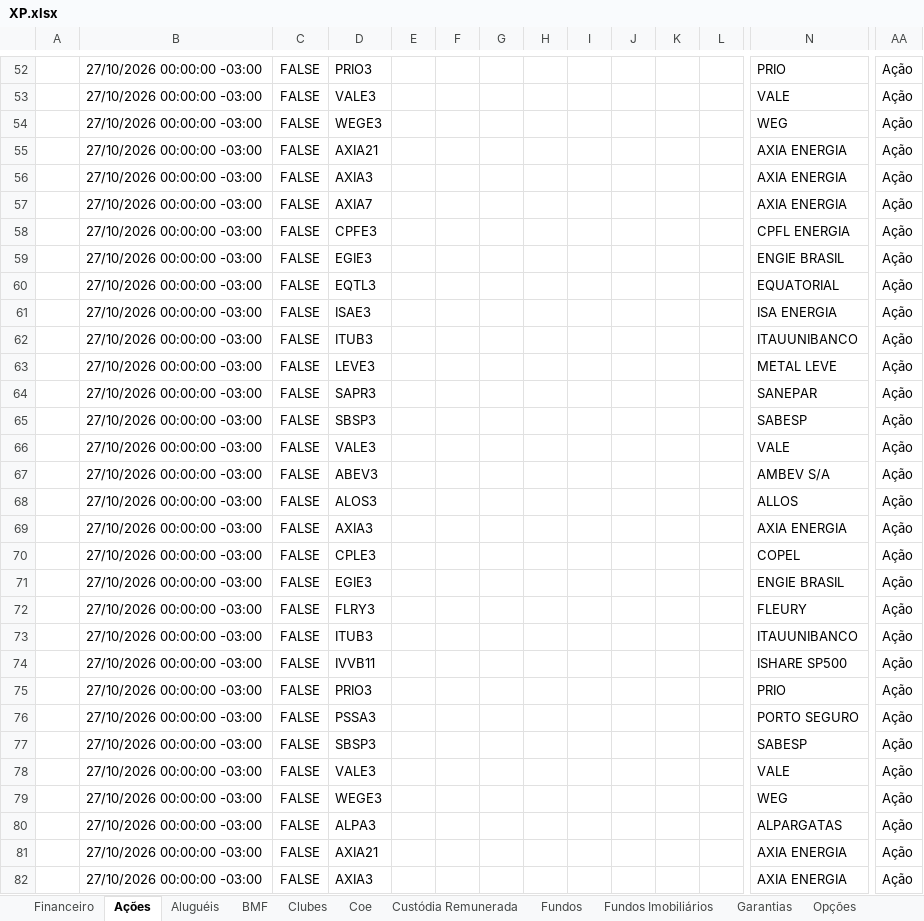
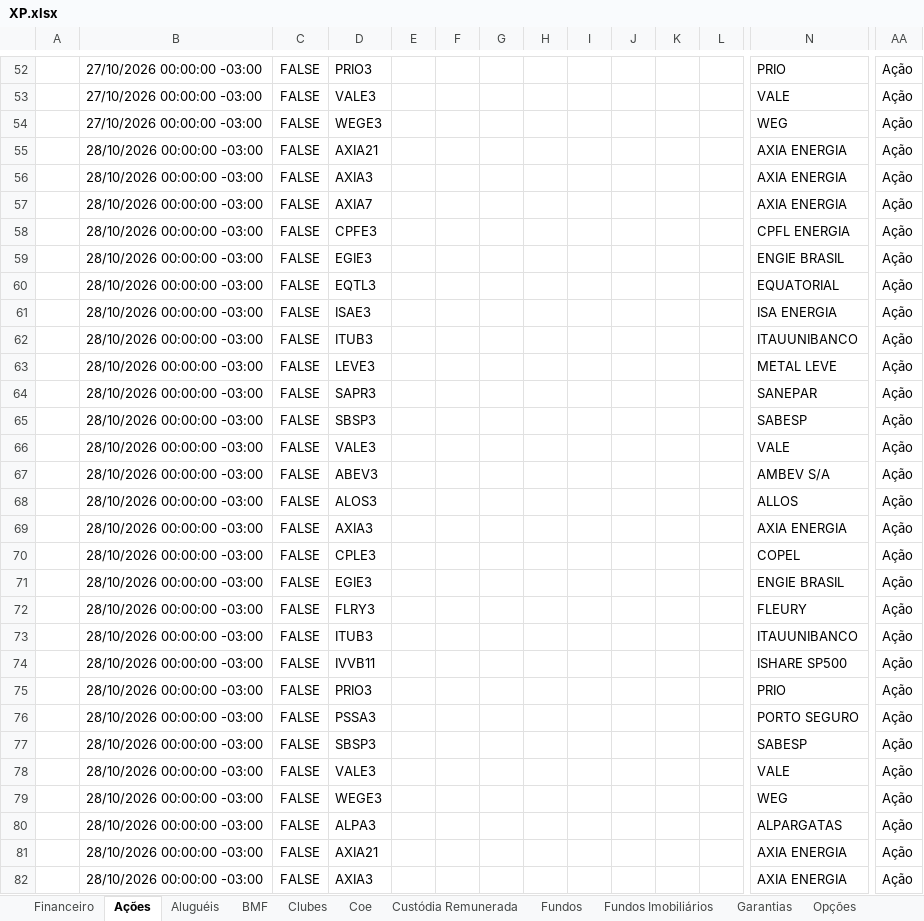
Before and after one commit to AloacaoMWealth/alocationmwealth, an Excel workbook: posicoes/XP.xlsx, sheet Ações, drawn as a sheet; only a part is shown, gaps mark what is left out; values as stored, in another font and other column widths than the file's, no borders; removed rows and columns are numbered as before the commit, all else as after; rows hold the shown columns only; the diff covers the shown part only; the diff names each change by its address in the sheet, - before the commit and + after, or states it on an @@ line.

```diff
--- a/posicoes/XP.xlsx (sheet Ações)
+++ b/posicoes/XP.xlsx (sheet Ações)
-B55: 27/10/2026 00:00:00 -03:00
+B55: 28/10/2026 00:00:00 -03:00
-row 56:  | 27/10/2026 00:00:00 -03:00 | FALSE | AXIA3 |  |  |  |  |  |  |  |  | AXIA ENERGIA | Ação
+row 56:  | 28/10/2026 00:00:00 -03:00 | FALSE | AXIA3 |  |  |  |  |  |  |  |  | AXIA ENERGIA | Ação
-B57:B61: 27/10/2026 00:00:00 -03:00
+B57:B61: 28/10/2026 00:00:00 -03:00
-row 62:  | 27/10/2026 00:00:00 -03:00 | FALSE | ITUB3 |  |  |  |  |  |  |  |  | ITAUUNIBANCO | Ação
+row 62:  | 28/10/2026 00:00:00 -03:00 | FALSE | ITUB3 |  |  |  |  |  |  |  |  | ITAUUNIBANCO | Ação
-B63:B68: 27/10/2026 00:00:00 -03:00
+B63:B68: 28/10/2026 00:00:00 -03:00
-row 69:  | 27/10/2026 00:00:00 -03:00 | FALSE | AXIA3 |  |  |  |  |  |  |  |  | AXIA ENERGIA | Ação
-row 70:  | 27/10/2026 00:00:00 -03:00 | FALSE | CPLE3 |  |  |  |  |  |  |  |  | COPEL | Ação
+row 69:  | 28/10/2026 00:00:00 -03:00 | FALSE | AXIA3 |  |  |  |  |  |  |  |  | AXIA ENERGIA | Ação
+row 70:  | 28/10/2026 00:00:00 -03:00 | FALSE | CPLE3 |  |  |  |  |  |  |  |  | COPEL | Ação
-B71:B72: 27/10/2026 00:00:00 -03:00
+B71:B72: 28/10/2026 00:00:00 -03:00
-row 73:  | 27/10/2026 00:00:00 -03:00 | FALSE | ITUB3 |  |  |  |  |  |  |  |  | ITAUUNIBANCO | Ação
+row 73:  | 28/10/2026 00:00:00 -03:00 | FALSE | ITUB3 |  |  |  |  |  |  |  |  | ITAUUNIBANCO | Ação
-B74:B81: 27/10/2026 00:00:00 -03:00
+B74:B81: 28/10/2026 00:00:00 -03:00
-row 82:  | 27/10/2026 00:00:00 -03:00 | FALSE | AXIA3 |  |  |  |  |  |  |  |  | AXIA ENERGIA | Ação
+row 82:  | 28/10/2026 00:00:00 -03:00 | FALSE | AXIA3 |  |  |  |  |  |  |  |  | AXIA ENERGIA | Ação
```
Also changed, not shown: other rows of this sheet, sheet Fundos Imobiliários, sheet Proventos, sheet Fundos, sheet Financeiro, sheet Renda Fixa, sheet Previdência, 4 more sheets.
